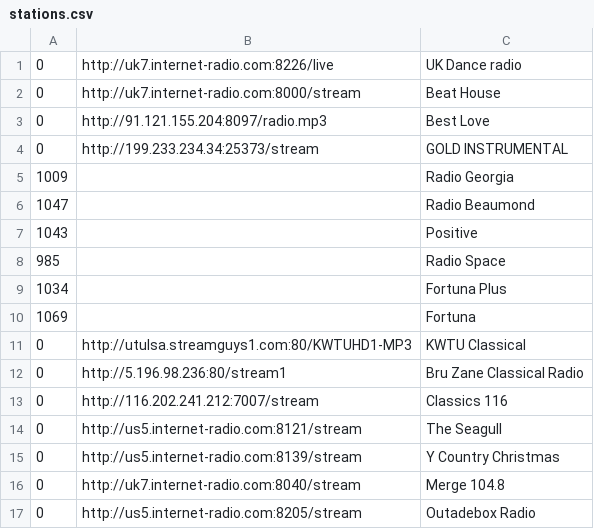
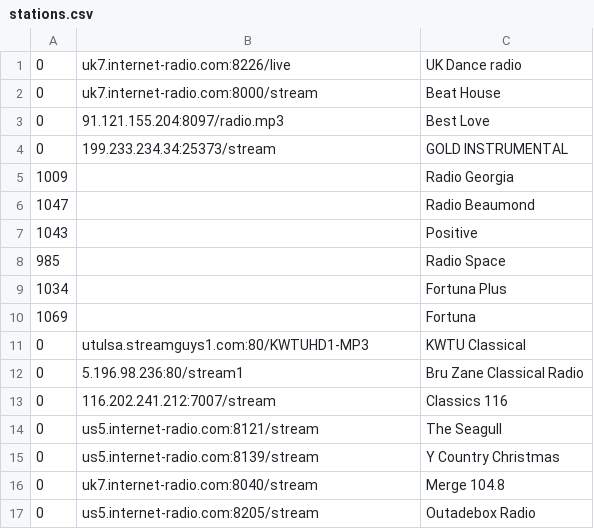
Before and after one commit to geoavia/Internet-Radio, a CSV file: data/stations.csv, drawn as a sheet.

```diff
--- a/data/stations.csv
+++ b/data/stations.csv
@@ -1,5 +1,5 @@
-0,http://uk7.internet-radio.com:8226/live,UK Dance radio
-0,http://uk7.internet-radio.com:8000/stream,Beat House
-0,http://91.121.155.204:8097/radio.mp3,Best Love
-0,http://199.233.234.34:25373/stream,GOLD INSTRUMENTAL
+0,uk7.internet-radio.com:8226/live,UK Dance radio
+0,uk7.internet-radio.com:8000/stream,Beat House
+0,91.121.155.204:8097/radio.mp3,Best Love
+0,199.233.234.34:25373/stream,GOLD INSTRUMENTAL
 1009,,Radio Georgia
@@ -10,8 +10,8 @@
 1069,,Fortuna
-0,http://utulsa.streamguys1.com:80/KWTUHD1-MP3,KWTU Classical
-0,http://5.196.98.236:80/stream1,Bru Zane Classical Radio
-0,http://116.202.241.212:7007/stream,Classics 116
-0,http://us5.internet-radio.com:8121/stream,The Seagull
-0,http://us5.internet-radio.com:8139/stream,Y Country Christmas
-0,http://uk7.internet-radio.com:8040/stream,Merge 104.8
-0,http://us5.internet-radio.com:8205/stream,Outadebox Radio
+0,utulsa.streamguys1.com:80/KWTUHD1-MP3,KWTU Classical
+0,5.196.98.236:80/stream1,Bru Zane Classical Radio
+0,116.202.241.212:7007/stream,Classics 116
+0,us5.internet-radio.com:8121/stream,The Seagull
+0,us5.internet-radio.com:8139/stream,Y Country Christmas
+0,uk7.internet-radio.com:8040/stream,Merge 104.8
+0,us5.internet-radio.com:8205/stream,Outadebox Radio
```
Also changed, not shown: 3 other files.
